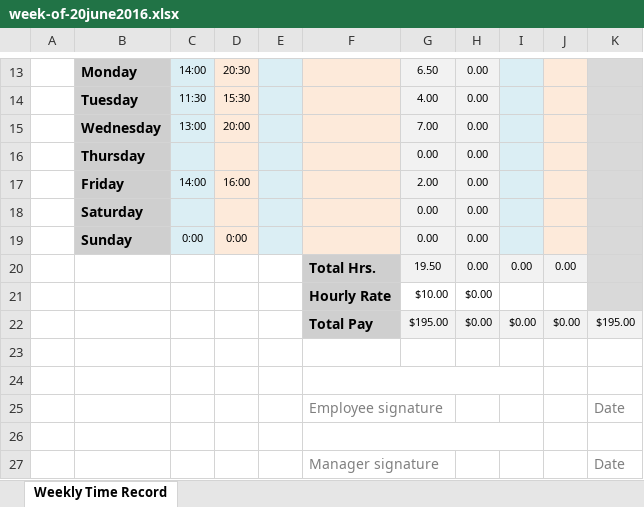
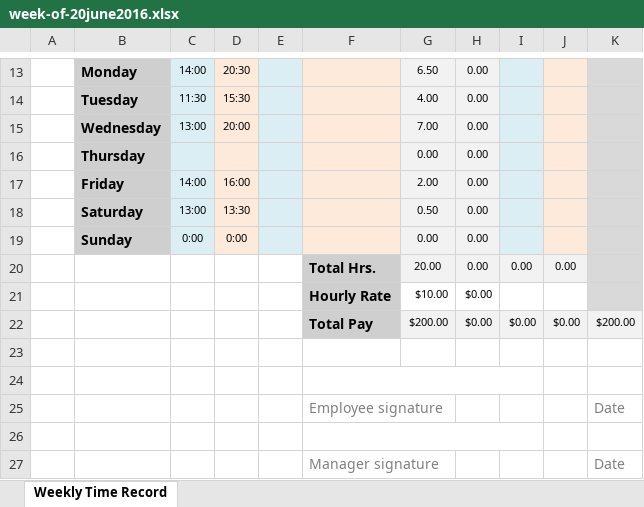
Before and after one commit to MonoidalAttackTrees/ILL-Impl, an Excel workbook: time-labor/week-of-20june2016.xlsx, sheet Weekly Time Record, drawn as a sheet; only a part is shown, gaps mark what is left out; values as stored, in another font and other column widths than the file's, no borders; removed rows and columns are numbered as before the commit, all else as after; the diff names each change by its address in the sheet, - before the commit and + after, or states it on an @@ line.

Commit message:
Journal entries and hours
A few more test terms to construct.

```diff
--- a/time-labor/week-of-20june2016.xlsx (sheet Weekly Time Record)
+++ b/time-labor/week-of-20june2016.xlsx (sheet Weekly Time Record)
-row 18:  | Saturday |  |  |  |  | 0.00 | 0.00
+row 18:  | Saturday | 13:00 | 13:30 |  |  | 0.50 | 0.00
-G20: 19.50
+G20: 20.00
-G22: $195.00
+G22: $200.00
-K22: $195.00
+K22: $200.00
```
Also changed, not shown: 1 other file.
